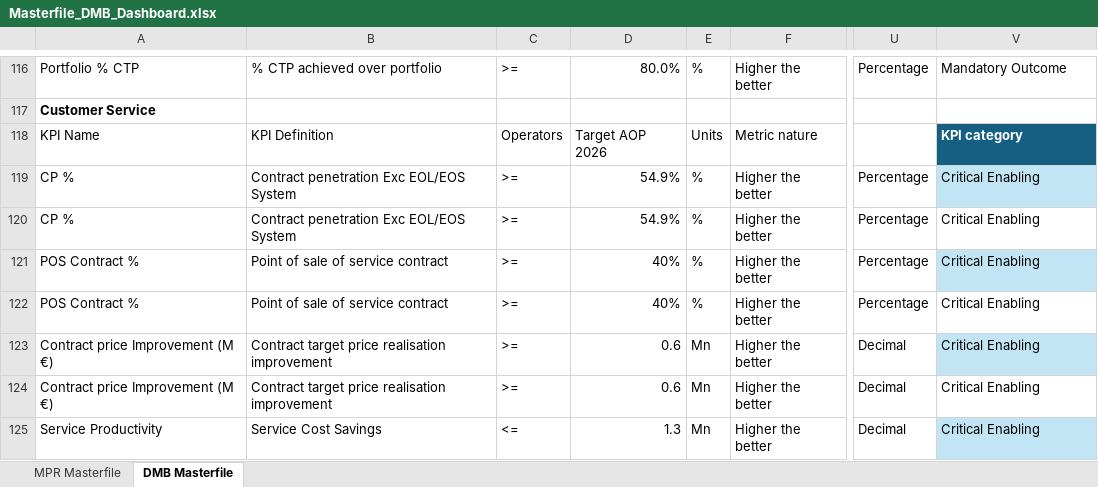
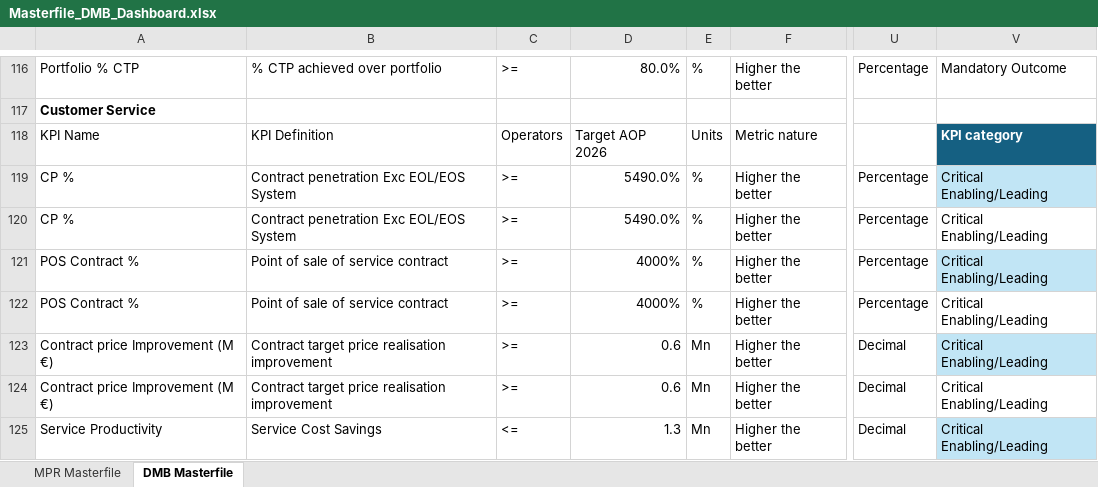
Before and after one commit to pratibha131/DMB-Dashboard, an Excel workbook: data/Masterfile_DMB_Dashboard.xlsx, sheet DMB Masterfile, drawn as a sheet; only a part is shown, gaps mark what is left out; values as stored, in another font and other column widths than the file's, no borders; table styles not drawn; the diff covers the shown part only; the diff names each change by its address in the sheet, - before the commit and + after, or states it on an @@ line.

Commit message:
Auto-sync Masterfile_DMB_Dashboard.xlsx from SharePoint via live sync [skip ci]

```diff
--- a/data/Masterfile_DMB_Dashboard.xlsx (sheet DMB Masterfile)
+++ b/data/Masterfile_DMB_Dashboard.xlsx (sheet DMB Masterfile)
-D119:D120: 54.9%
+D119:D120: 5490.0%
-V119:V125: Critical Enabling
+V119:V125: Critical Enabling/Leading
-D121:D122: 40%
+D121:D122: 4000%
```
Also changed, not shown: 159 edited cells and cell formats elsewhere in this sheet, sheet MPR Masterfile, hidden cells.
